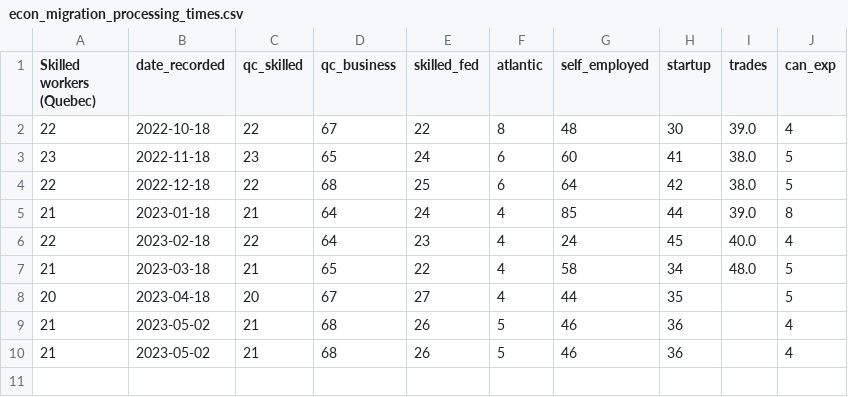
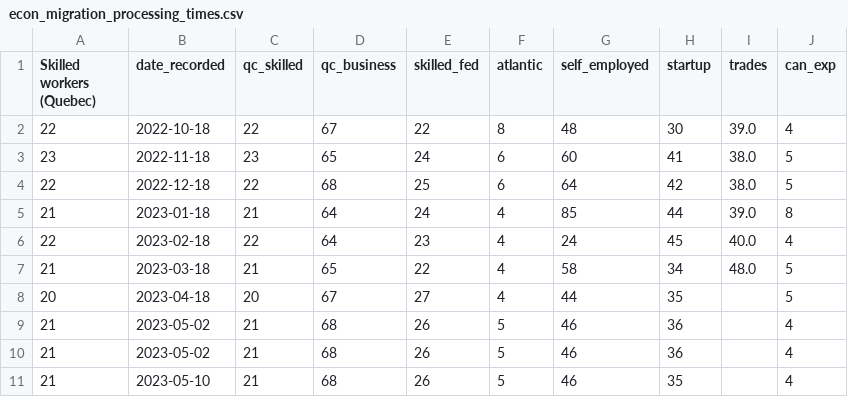
Before and after one commit to kellywaldro/processing-times, a CSV file: data/all_data/econ_migration_processing_times.csv, drawn as a sheet.

```diff
--- a/data/all_data/econ_migration_processing_times.csv
+++ b/data/all_data/econ_migration_processing_times.csv
@@ -10 +10,2 @@ Skilled workers (Quebec),date_recorded,qc_skilled,qc_business,skilled_fed,atlant
 21,2023-05-02,21,68,26,5,46,36,,4
+21,2023-05-10,21,68,26,5,46,35,,4
```
Also changed, not shown: 8 other files.
